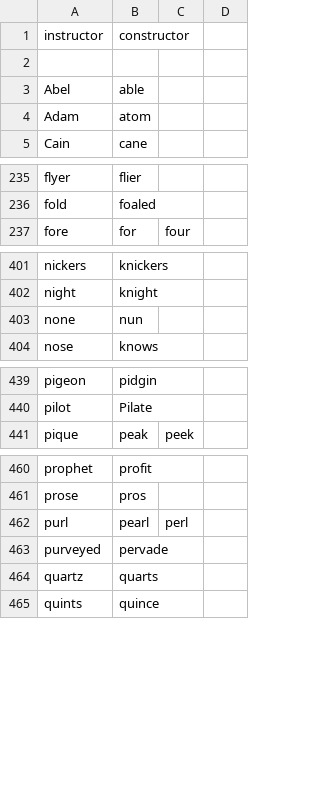
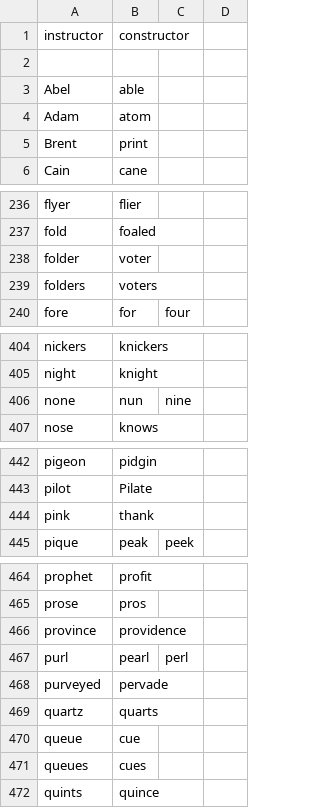
Before and after one commit to nwu124/talon, a CSV file: unused/homophones/homophones.csv, drawn as a sheet; only a part is shown, gaps mark what is left out.

Commit message:
Update homophones.csv

```diff
--- a/unused/homophones/homophones.csv
+++ b/unused/homophones/homophones.csv
@@ -4,2 +4,3 @@ Abel,able
 Adam,atom
+Brent,print
 Cain,cane
@@ -236,2 +237,4 @@ flyer,flier
 fold,foaled
+folder,voter
+folders,voters
 fore,for,four
@@ -402,3 +405,3 @@ nickers,knickers
 night,knight
-none,nun
+none,nun,nine
 nose,knows
@@ -440,2 +443,3 @@ pigeon,pidgin
 pilot,Pilate
+pink,thank
 pique,peak,peek
@@ -461,2 +465,3 @@ prophet,profit
 prose,pros
+province,providence
 purl,pearl,perl
@@ -464,2 +469,4 @@ purveyed,pervade
 quartz,quarts
+queue,cue
+queues,cues
 quints,quince
```
